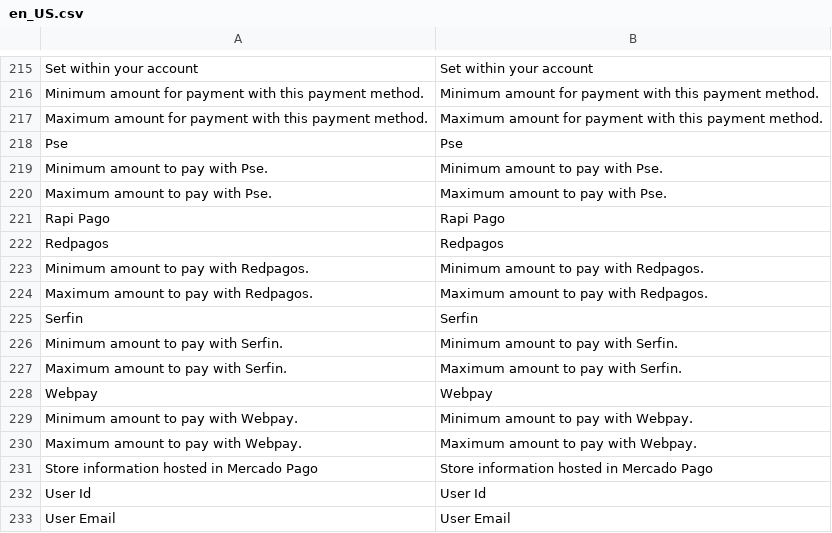
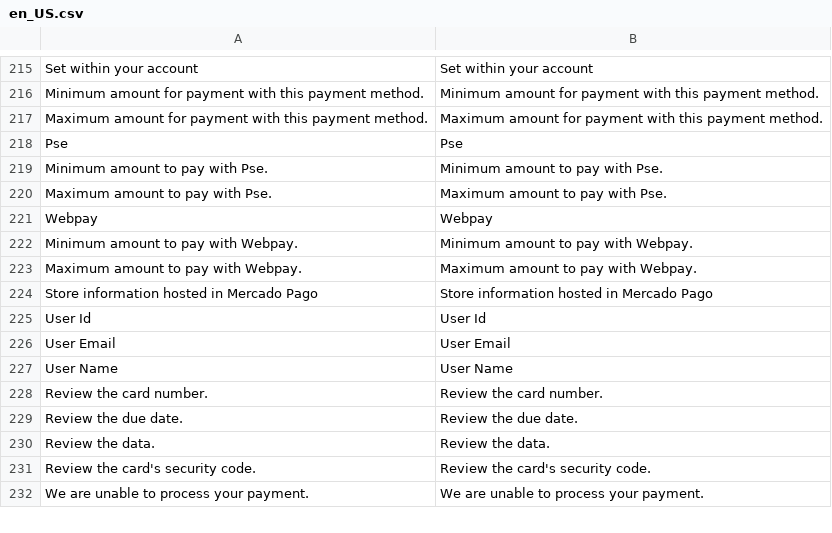
Before and after one commit to PluginAndPartners/payment-magento-plugin, a CSV file: i18n/en_US.csv, drawn as a sheet; only a part is shown, gaps mark what is left out; the shorter side is filled out with more unchanged rows; the diff names each change by its address in the sheet, - before the commit and + after, or states it on an @@ line.

```diff
--- a/i18n/en_US.csv
+++ b/i18n/en_US.csv
-row 221: Rapi Pago | Rapi Pago
-row 222: Redpagos | Redpagos
-row 223: Minimum amount to pay with Redpagos. | Minimum amount to pay with Redpagos.
-row 224: Maximum amount to pay with Redpagos. | Maximum amount to pay with Redpagos.
-row 225: Serfin | Serfin
-row 226: Minimum amount to pay with Serfin. | Minimum amount to pay with Serfin.
-row 227: Maximum amount to pay with Serfin. | Maximum amount to pay with Serfin.
```
Also changed, not shown: i18n/es_AR.csv, i18n/es_CL.csv, 5 other files.
